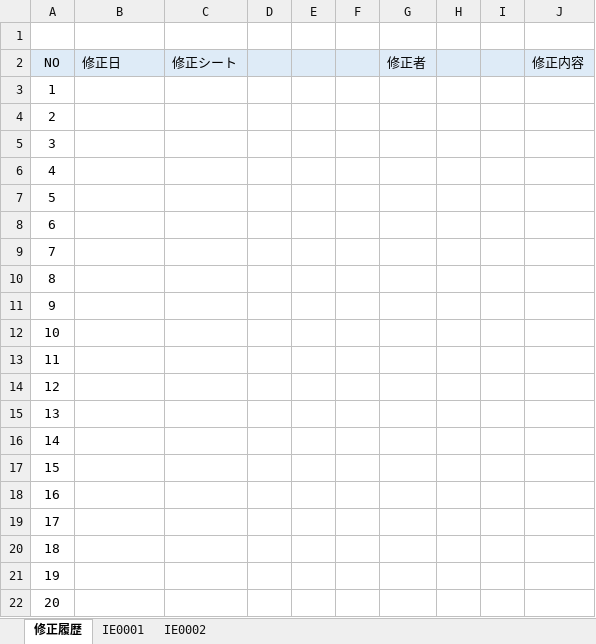
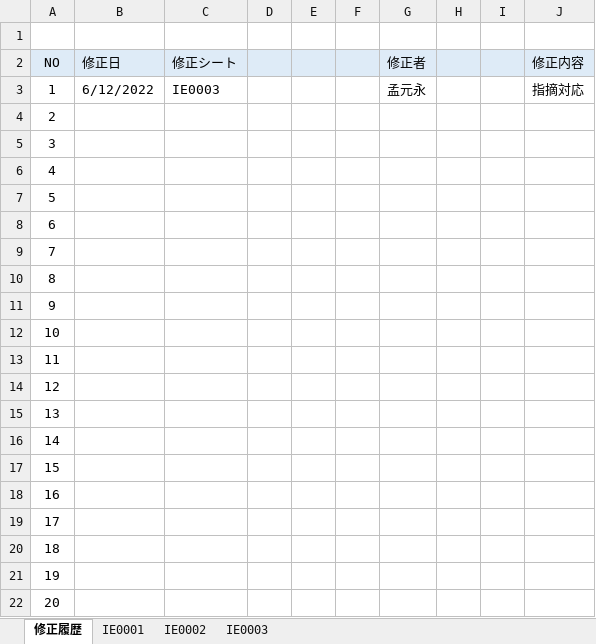
Before and after one commit to Inung4065/ISS_mini_project, an Excel workbook: report/詳細設計書/詳細設計書_I0004_詳細画面.xlsx, sheet 修正履歴, drawn as a sheet; values as stored, in another font and other column widths than the file's, no borders; the diff names each change by its address in the sheet, - before the commit and + after, or states it on an @@ line.

```diff
--- a/report/詳細設計書/詳細設計書_I0004_詳細画面.xlsx (sheet 修正履歴)
+++ b/report/詳細設計書/詳細設計書_I0004_詳細画面.xlsx (sheet 修正履歴)
+sheet tab: IE0003
-B3 (修正日): (empty)
+B3 (修正日): 6/12/2022
-C3 (修正シート): (empty)
+C3 (修正シート): IE0003
-G3 (修正者): (empty)
+G3 (修正者): 孟元永
-J3 (修正内容): (empty)
+J3 (修正内容): 指摘対応
```
Also changed, not shown: sheet IE0002, sheet IE0001, report/基本設計書/基本設計書_I0004_詳細画面.xlsx.
